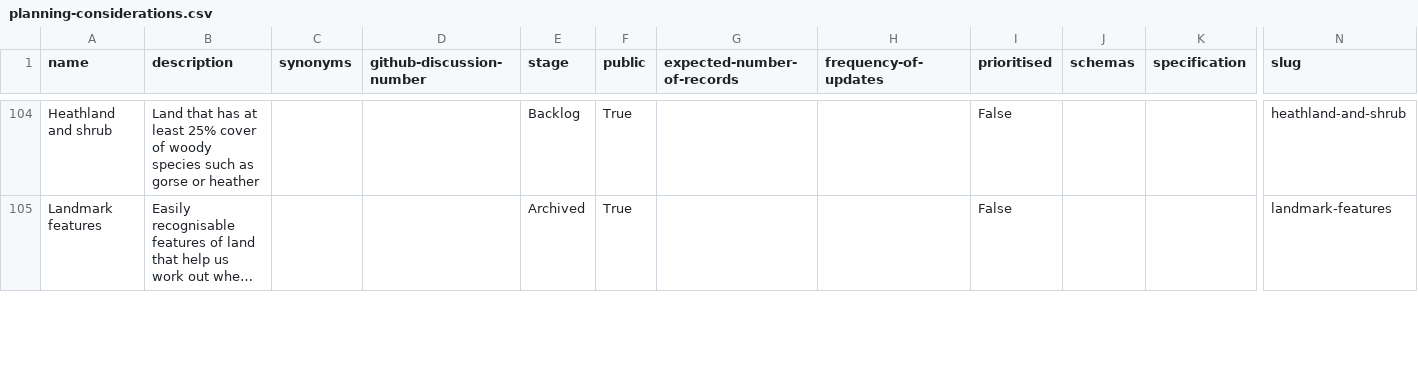
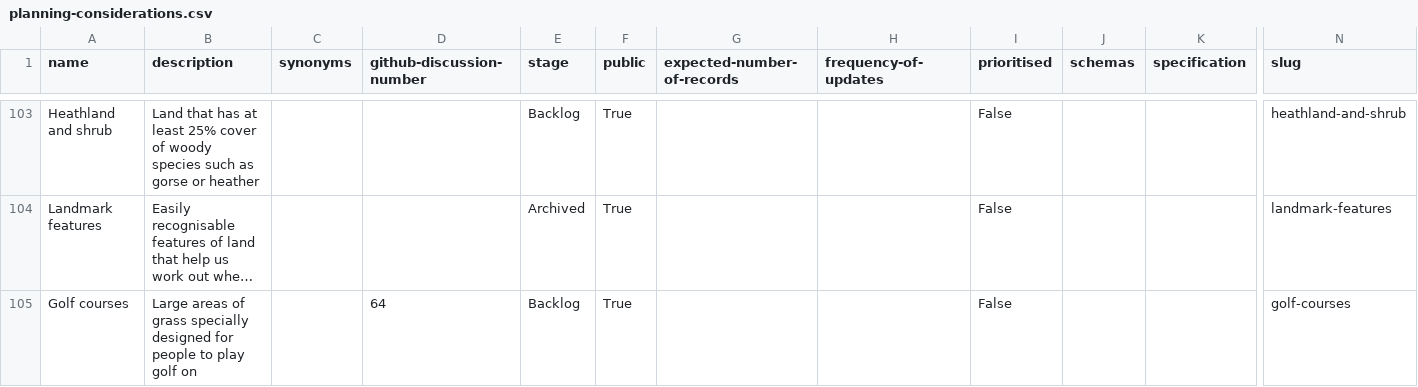
Before and after one commit to digital-land/planning-data-design, a CSV file: data/planning-considerations.csv, drawn as a sheet; only a part is shown, gaps mark what is left out; long unchanged cells end in …; rows hold the shown columns only; the diff covers the shown part only; the diff names each change by its address in the sheet, - before the commit and + after, or states it on an @@ line.

```diff
--- a/data/planning-considerations.csv
+++ b/data/planning-considerations.csv
+row 105: Golf courses | Large areas of grass specially designed for people to play golf on |  | 64 | Backlog | True |  |  | False |  |  | golf-courses
```
Also changed, not shown: 10 added rows, 11 removed rows and 4 edited cells elsewhere in this file.
